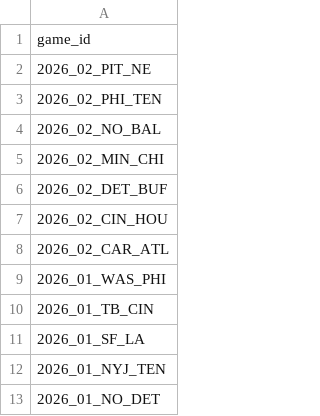
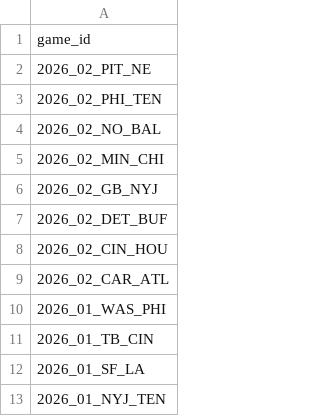
Before and after one commit to nflverse/nflverse-pbp-internal, a CSV file: released_games.csv, drawn as a sheet; only a part is shown; the shorter side is filled out with more unchanged rows.

```diff
--- a/released_games.csv
+++ b/released_games.csv
@@ -5,2 +5,3 @@ game_id
 2026_02_MIN_CHI
+2026_02_GB_NYJ
 2026_02_DET_BUF
```
